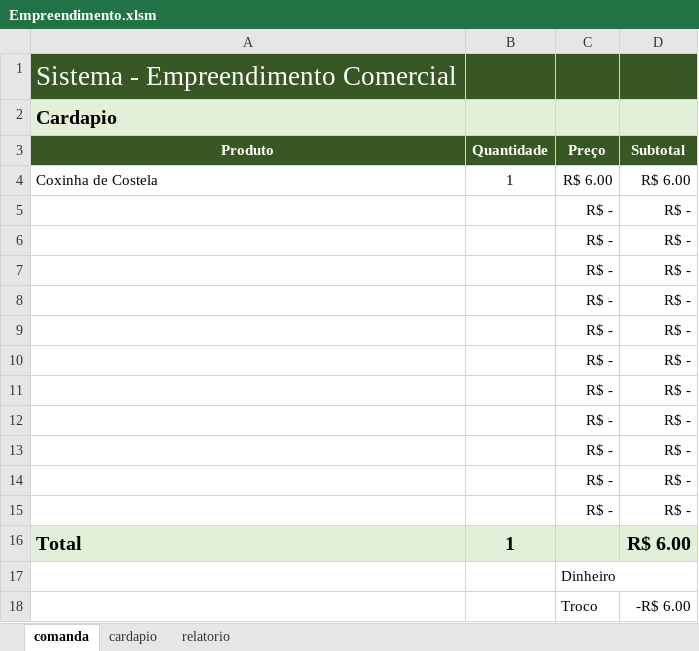
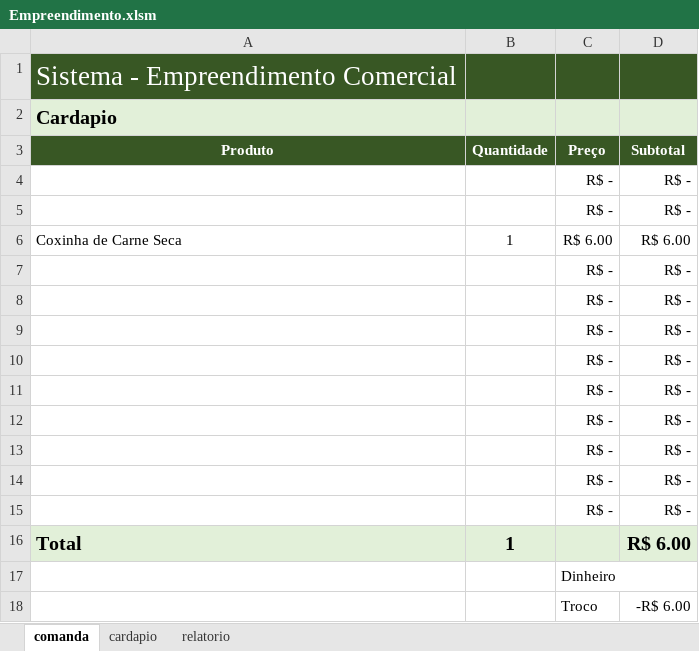
Before and after one commit to Kcioban/DSFork, an Excel workbook: excel_avancado_40/Empreendimento.xlsm, sheet comanda, drawn as a sheet; values as stored, in another font and other column widths than the file's, no borders; charts and pictures not drawn; removed rows and columns are numbered as before the commit, all else as after; the diff names each change by its address in the sheet, - before the commit and + after, or states it on an @@ line.

```diff
--- a/excel_avancado_40/Empreendimento.xlsm (sheet comanda)
+++ b/excel_avancado_40/Empreendimento.xlsm (sheet comanda)
-row 4: Coxinha de Costela | 1 | R$ 6.00 | R$ 6.00
+row 6: Coxinha de Carne Seca | 1 | R$ 6.00 | R$ 6.00
```
Also changed, not shown: sheet relatorio, formulas that keep their value, charts or pictures, 1 other file.
